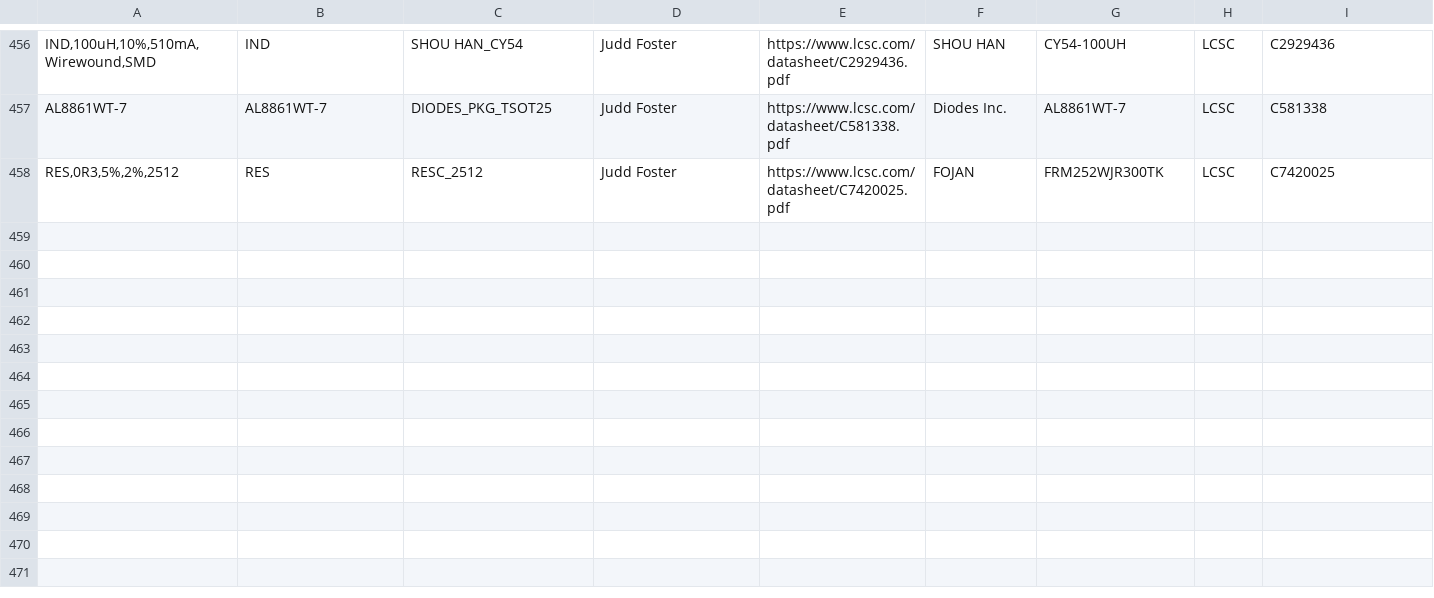
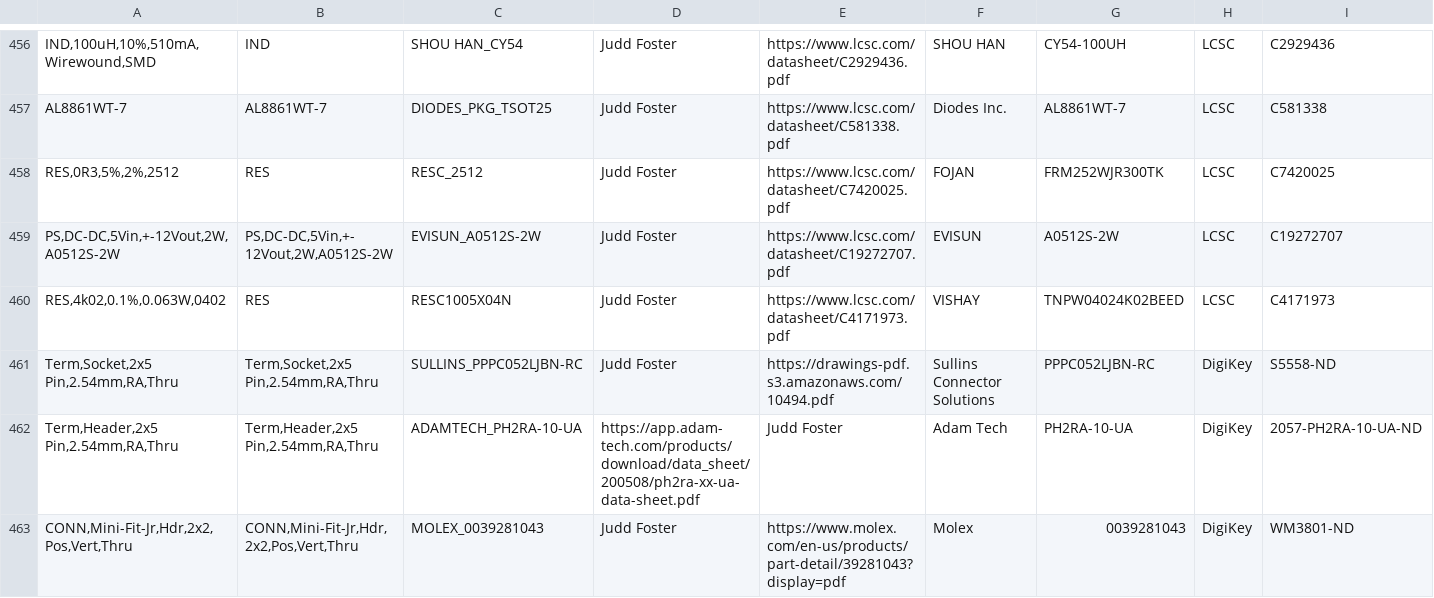
Before and after one commit to jFoster426/ComponentLibrary, a CSV file: Components.csv, drawn as a sheet; only a part is shown, gaps mark what is left out; rows hold the shown columns only; the diff covers the shown part only; the diff names each change by its address in the sheet, - before the commit and + after, or states it on an @@ line.

```diff
--- a/Components.csv
+++ b/Components.csv
+row 459: PS,DC-DC,5Vin,+-12Vout,2W,A0512S-2W | PS,DC-DC,5Vin,+-12Vout,2W,A0512S-2W | EVISUN_A0512S-2W | Judd Foster | https://www.lcsc.com/datasheet/C19272707.pdf | EVISUN | A0512S-2W | LCSC | C19272707
+row 460: RES,4k02,0.1%,0.063W,0402 | RES | RESC1005X04N | Judd Foster | https://www.lcsc.com/datasheet/C4171973.pdf | VISHAY | TNPW04024K02BEED | LCSC | C4171973
+row 461: Term,Socket,2x5 Pin,2.54mm,RA,Thru | Term,Socket,2x5 Pin,2.54mm,RA,Thru | SULLINS_PPPC052LJBN-RC | Judd Foster | https://drawings-pdf.s3.amazonaws.com/10494.pdf | Sullins Connector Solutions | PPPC052LJBN-RC | DigiKey | S5558-ND
+row 462: Term,Header,2x5 Pin,2.54mm,RA,Thru | Term,Header,2x5 Pin,2.54mm,RA,Thru | ADAMTECH_PH2RA-10-UA | https://app.adam-tech.com/products/download/data_sheet/200508/ph2ra-xx-ua-data-sheet.pdf | Judd Foster | Adam Tech | PH2RA-10-UA | DigiKey | 2057-PH2RA-10-UA-ND
+row 463: CONN,Mini-Fit-Jr,Hdr,2x2,Pos,Vert,Thru | CONN,Mini-Fit-Jr,Hdr,2x2,Pos,Vert,Thru | MOLEX_0039281043 | Judd Foster | https://www.molex.com/en-us/products/part-detail/39281043?display=pdf | Molex | 0039281043 | DigiKey | WM3801-ND
```
Also changed, not shown: 5 added rows elsewhere in this file, 26 other files.
